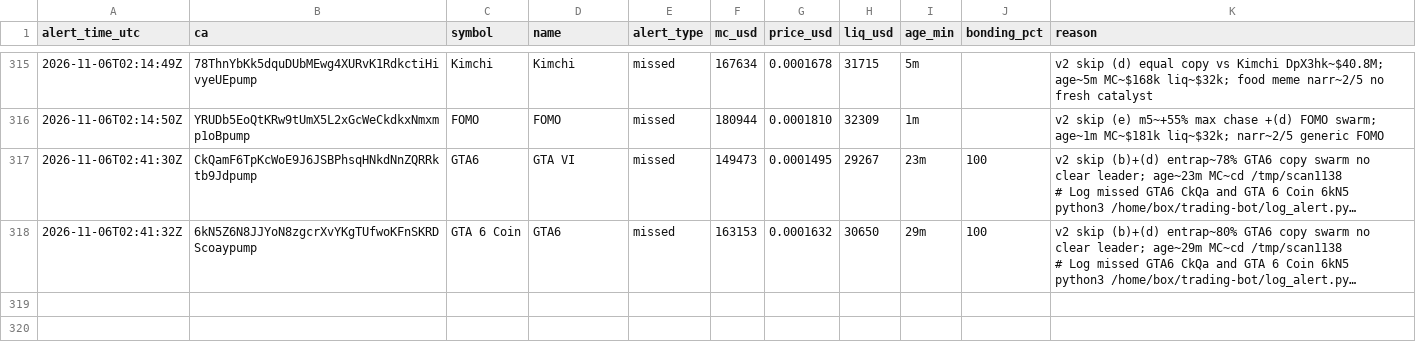
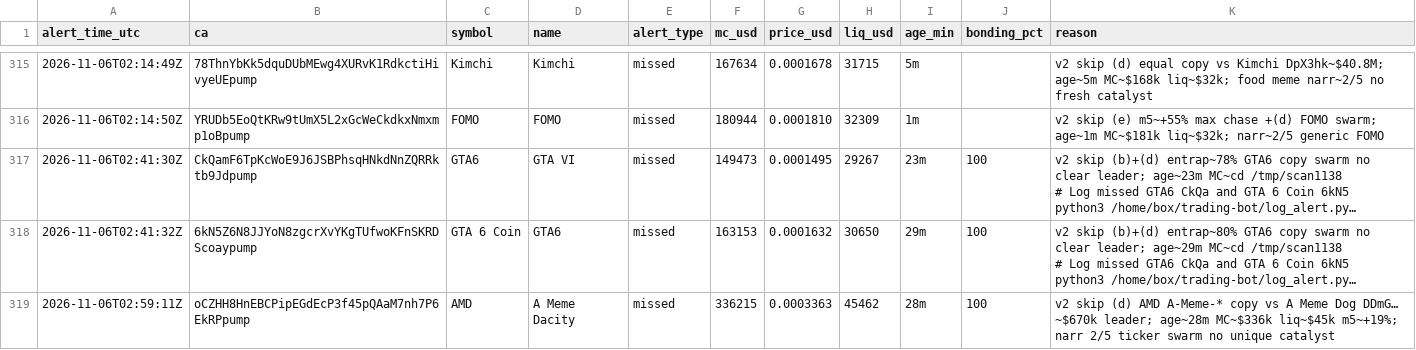
Before and after one commit to andreolf/memecoin-paper-tracker, a CSV file: data/alerts.csv, drawn as a sheet; only a part is shown, gaps mark what is left out; long unchanged cells end in …; the diff names each change by its address in the sheet, - before the commit and + after, or states it on an @@ line.

Commit message:
alert: AMD

```diff
--- a/data/alerts.csv
+++ b/data/alerts.csv
+row 319: 2026-11-06T02:59:11Z | oCZHH8HnEBCPipEGdEcP3f45pQAaM7nh7P6EkRPpump | AMD | A Meme Dacity | missed | 336215 | 0.0003363 | 45462 | 28m | 100 | v2 skip (d) AMD A-Meme-* copy vs A Meme Dog DDmG… ~$670k leader; age~28m MC~$336k liq~$45k m5~+19%; narr 2/5 ticker swarm no unique catalyst
```
